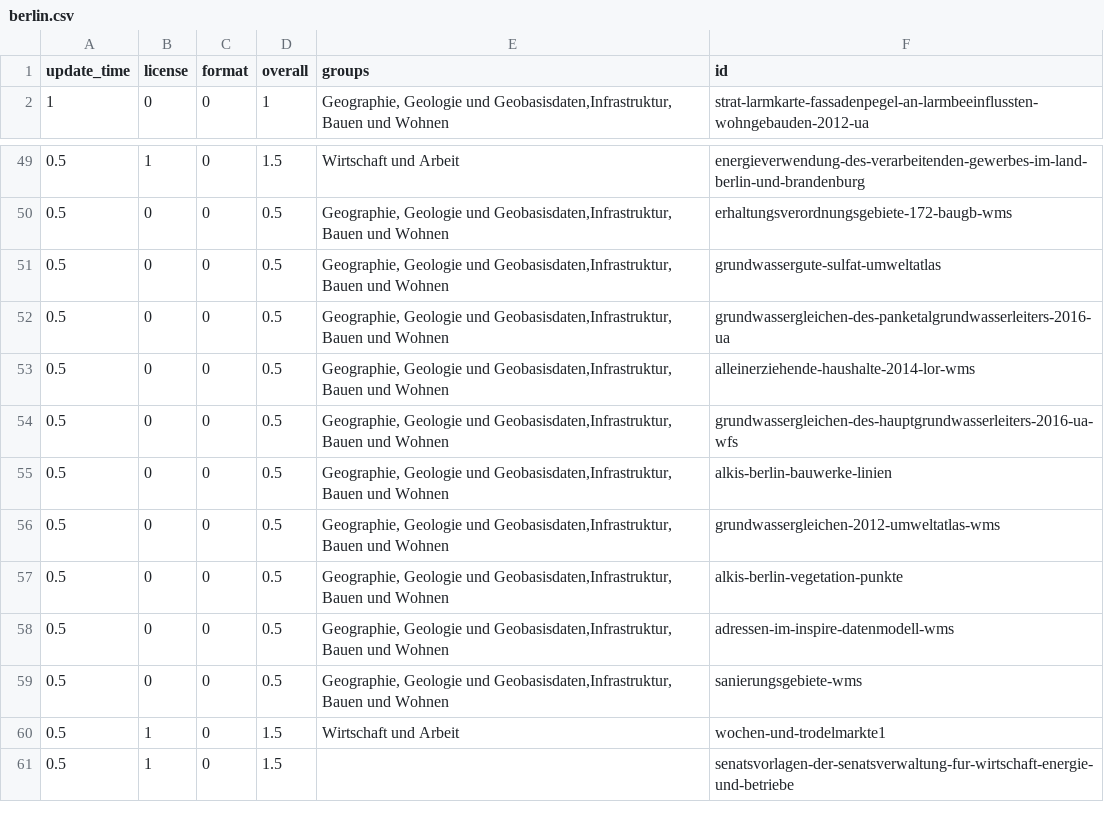
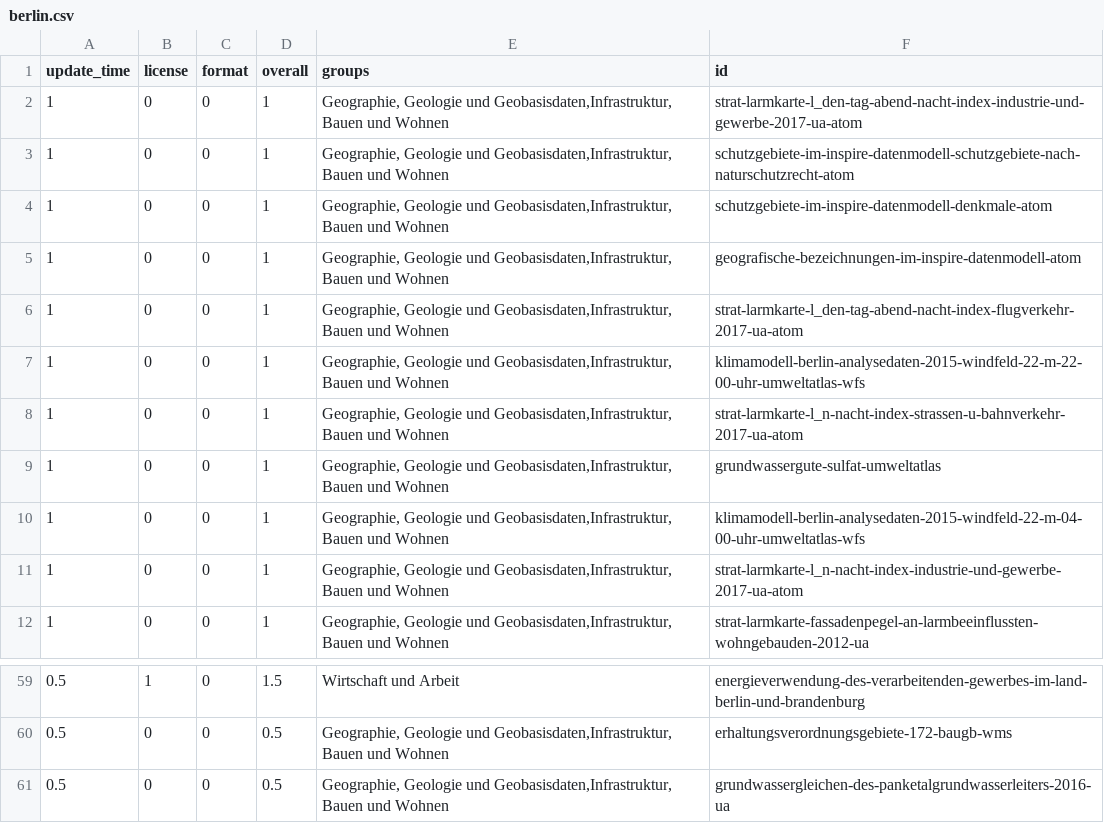
Before and after one commit to open-data-city-census/open-data-city-census.github.io, a CSV file: _data/city_stats/berlin.csv, drawn as a sheet; only a part is shown, gaps mark what is left out; the shorter side is filled out with more unchanged rows.

Commit message:
automated update stats data berlin

```diff
--- a/_data/city_stats/berlin.csv
+++ b/_data/city_stats/berlin.csv
@@ -1,2 +1,12 @@
 update_time,license,format,overall,groups,id
+1,0,0,1,"Geographie, Geologie und Geobasisdaten,Infrastruktur, Bauen und Wohnen",strat-larmkarte-l_den-tag-abend-nacht-index-industrie-und-gewerbe-2017-ua-atom
+1,0,0,1,"Geographie, Geologie und Geobasisdaten,Infrastruktur, Bauen und Wohnen",schutzgebiete-im-inspire-datenmodell-schutzgebiete-nach-naturschutzrecht-atom
+1,0,0,1,"Geographie, Geologie und Geobasisdaten,Infrastruktur, Bauen und Wohnen",schutzgebiete-im-inspire-datenmodell-denkmale-atom
+1,0,0,1,"Geographie, Geologie und Geobasisdaten,Infrastruktur, Bauen und Wohnen",geografische-bezeichnungen-im-inspire-datenmodell-atom
+1,0,0,1,"Geographie, Geologie und Geobasisdaten,Infrastruktur, Bauen und Wohnen",strat-larmkarte-l_den-tag-abend-nacht-index-flugverkehr-2017-ua-atom
+1,0,0,1,"Geographie, Geologie und Geobasisdaten,Infrastruktur, Bauen und Wohnen",klimamodell-berlin-analysedaten-2015-windfeld-22-m-22-00-uhr-umweltatlas-wfs
+1,0,0,1,"Geographie, Geologie und Geobasisdaten,Infrastruktur, Bauen und Wohnen",strat-larmkarte-l_n-nacht-index-strassen-u-bahnverkehr-2017-ua-atom
+1,0,0,1,"Geographie, Geologie und Geobasisdaten,Infrastruktur, Bauen und Wohnen",grundwassergute-sulfat-umweltatlas
+1,0,0,1,"Geographie, Geologie und Geobasisdaten,Infrastruktur, Bauen und Wohnen",klimamodell-berlin-analysedaten-2015-windfeld-22-m-04-00-uhr-umweltatlas-wfs
+1,0,0,1,"Geographie, Geologie und Geobasisdaten,Infrastruktur, Bauen und Wohnen",strat-larmkarte-l_n-nacht-index-industrie-und-gewerbe-2017-ua-atom
 1,0,0,1,"Geographie, Geologie und Geobasisdaten,Infrastruktur, Bauen und Wohnen",strat-larmkarte-fassadenpegel-an-larmbeeinflussten-wohngebauden-2012-ua
@@ -50,3 +60,2 @@ update_time,license,format,overall,groups,id
 0.5,0,0,0.5,"Geographie, Geologie und Geobasisdaten,Infrastruktur, Bauen und Wohnen",erhaltungsverordnungsgebiete-172-baugb-wms
-0.5,0,0,0.5,"Geographie, Geologie und Geobasisdaten,Infrastruktur, Bauen und Wohnen",grundwassergute-sulfat-umweltatlas
 0.5,0,0,0.5,"Geographie, Geologie und Geobasisdaten,Infrastruktur, Bauen und Wohnen",grundwassergleichen-des-panketalgrundwasserleiters-2016-ua
```
